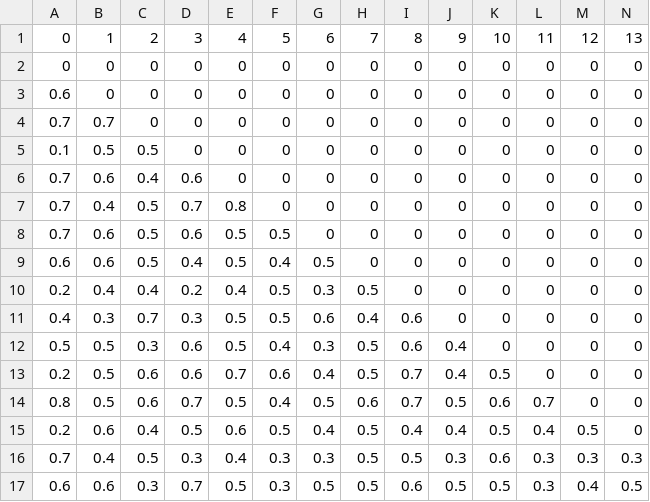
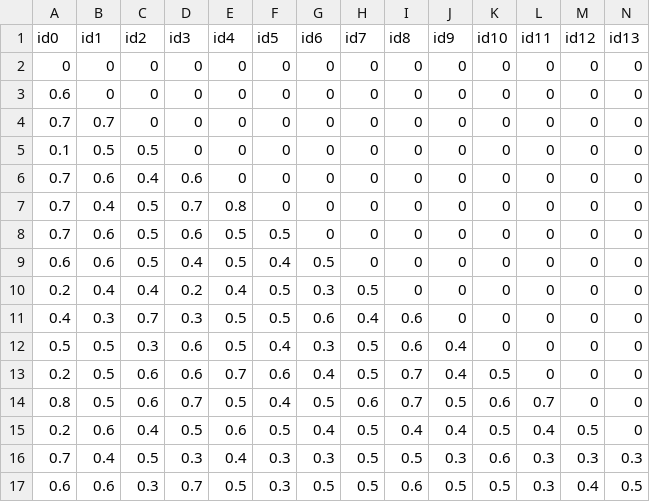
Before and after one commit to cssmith8/rustical-bot, a CSV file: data/stars/matchups.csv, drawn as a sheet; only a part is shown; removed rows and columns are numbered as before the commit, all else as after; rows hold the shown columns only; the diff names each change by its address in the sheet, - before the commit and + after, or states it on an @@ line.

Commit message:
matchup command

```diff
--- a/data/stars/matchups.csv
+++ b/data/stars/matchups.csv
-row 1: 0 | 1 | 2 | 3 | 4 | 5 | 6 | 7 | 8 | 9 | 10 | 11 | 12 | 13
+row 1: id0 | id1 | id2 | id3 | id4 | id5 | id6 | id7 | id8 | id9 | id10 | id11 | id12 | id13
```
Also changed, not shown: 7 other files.
